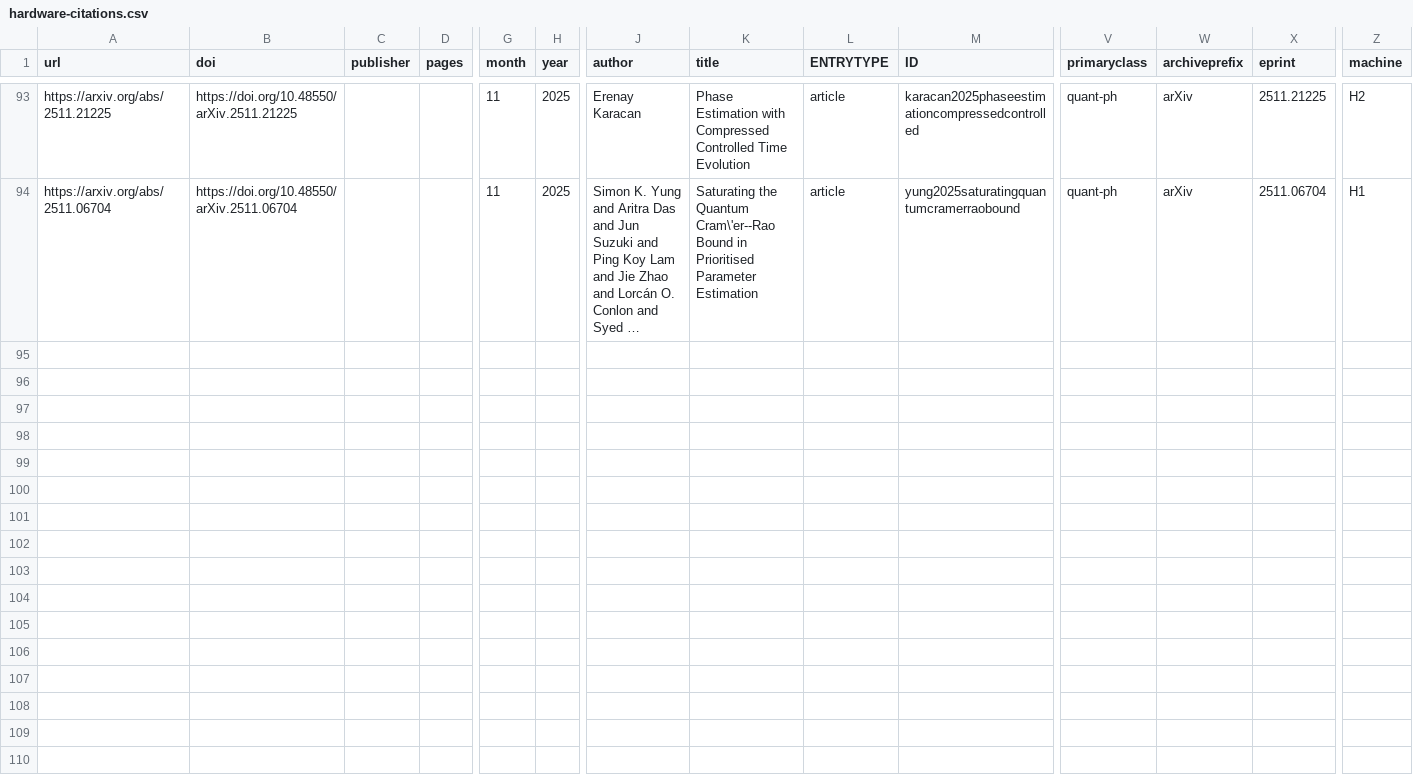
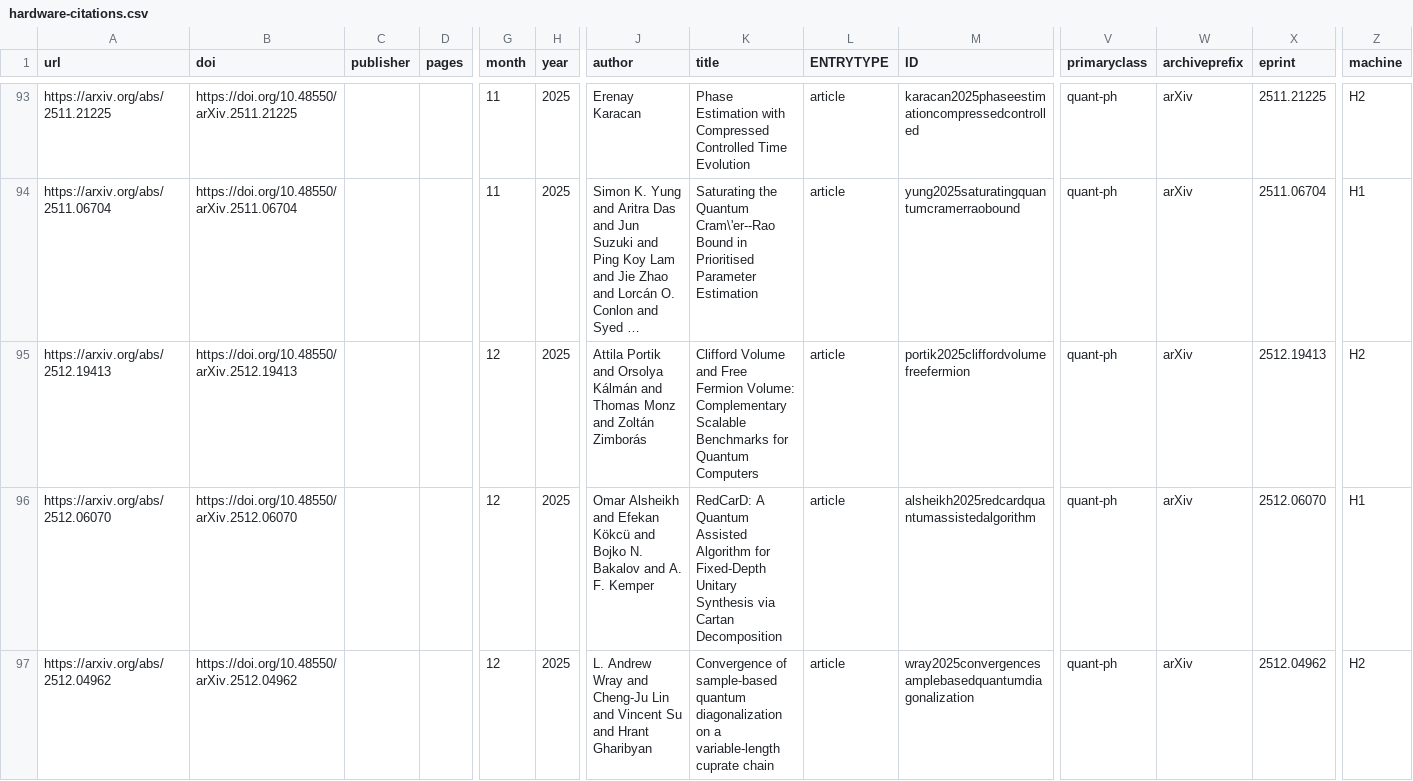
Before and after one commit to Quantinuum/quantinuum-publications, a CSV file: csv/hardware-citations.csv, drawn as a sheet; only a part is shown, gaps mark what is left out; long unchanged cells end in …; rows hold the shown columns only; the diff names each change by its address in the sheet, - before the commit and + after, or states it on an @@ line.

```diff
--- a/csv/hardware-citations.csv
+++ b/csv/hardware-citations.csv
+row 95: https://arxiv.org/abs/2512.19413 | https://doi.org/10.48550/arXiv.2512.19413 |  |  | 12 | 2025 | Attila Portik and Orsolya Kálmán and Thomas Monz and Zoltán Zimborás | Clifford Volume and Free Fermion Volume: Complementary Scalable Benchmarks for Quantum Computers | article | portik2025cliffordvolumefreefermion | quant-ph | arXiv | 2512.19413 | H2
+row 96: https://arxiv.org/abs/2512.06070 | https://doi.org/10.48550/arXiv.2512.06070 |  |  | 12 | 2025 | Omar Alsheikh and Efekan Kökcü and Bojko N. Bakalov and A. F. Kemper | RedCarD: A Quantum Assisted Algorithm for Fixed-Depth Unitary Synthesis via Cartan Decomposition | article | alsheikh2025redcardquantumassistedalgorithm | quant-ph | arXiv | 2512.06070 | H1
+row 97: https://arxiv.org/abs/2512.04962 | https://doi.org/10.48550/arXiv.2512.04962 |  |  | 12 | 2025 | L. Andrew Wray and Cheng-Ju Lin and Vincent Su and Hrant Gharibyan | Convergence of sample-based quantum diagonalization on a variable-length cuprate chain | article | wray2025convergencesamplebasedquantumdiagonalization | quant-ph | arXiv | 2512.04962 | H2
```
Also changed, not shown: csv/hardware-articles.csv, csv/hardware-collaborations.csv, 2 other files.
